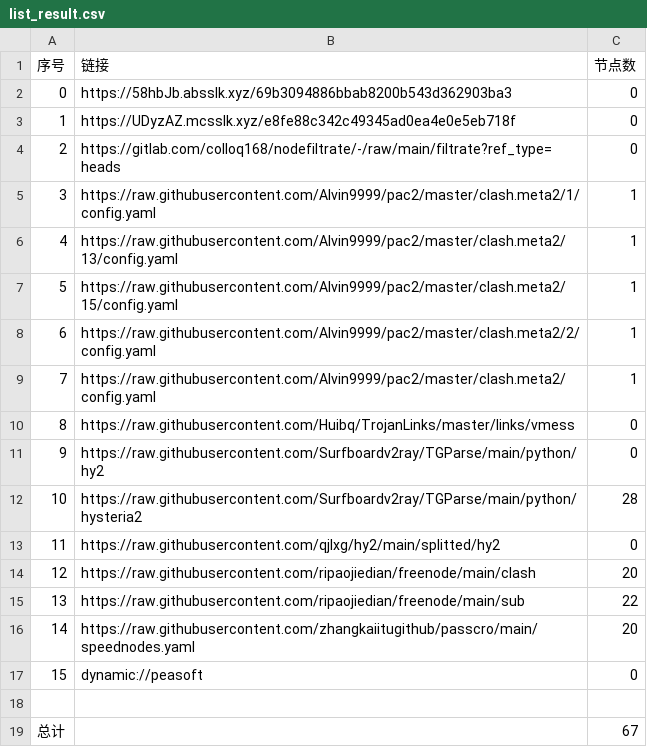
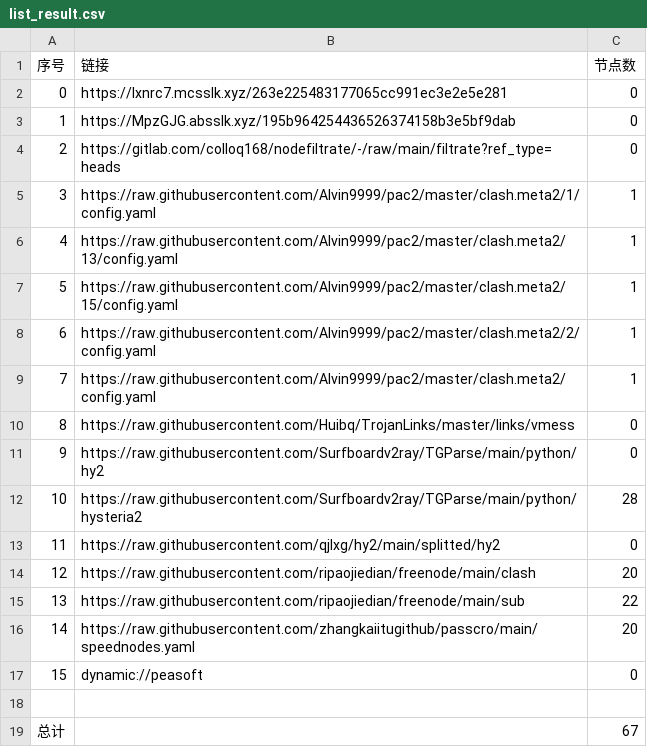
Before and after one commit to akflytiger/AutoMergePublicNodes, a CSV file: list_result.csv, drawn as a sheet.

```diff
--- a/list_result.csv
+++ b/list_result.csv
@@ -1,4 +1,4 @@
 序号,链接,节点数
-0,https://58hbJb.absslk.xyz/69b3094886bbab8200b543d362903ba3,0
-1,https://UDyzAZ.mcsslk.xyz/e8fe88c342c49345ad0ea4e0e5eb718f,0
+0,https://Ixnrc7.mcsslk.xyz/263e225483177065cc991ec3e2e5e281,0
+1,https://MpzGJG.absslk.xyz/195b964254436526374158b3e5bf9dab,0
 2,https://gitlab.com/colloq168/nodefiltrate/-/raw/main/filtrate?ref_type=heads,0
```
Also changed, not shown: 5 other files.
